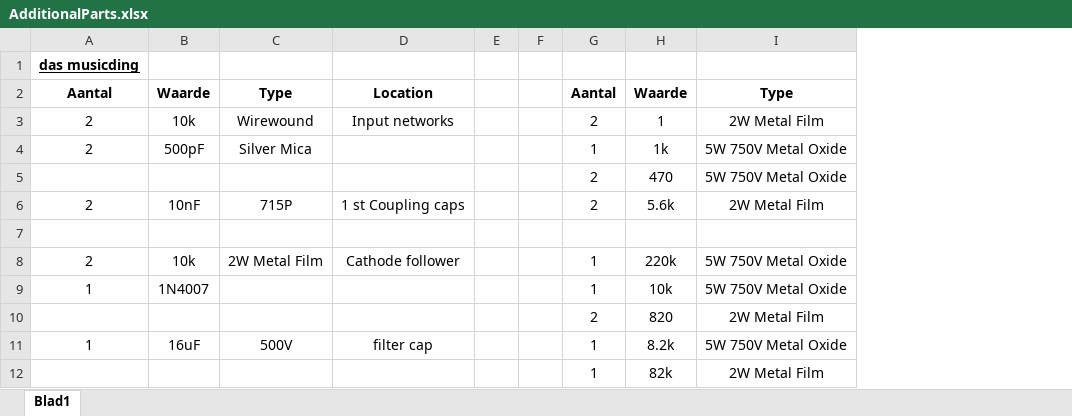
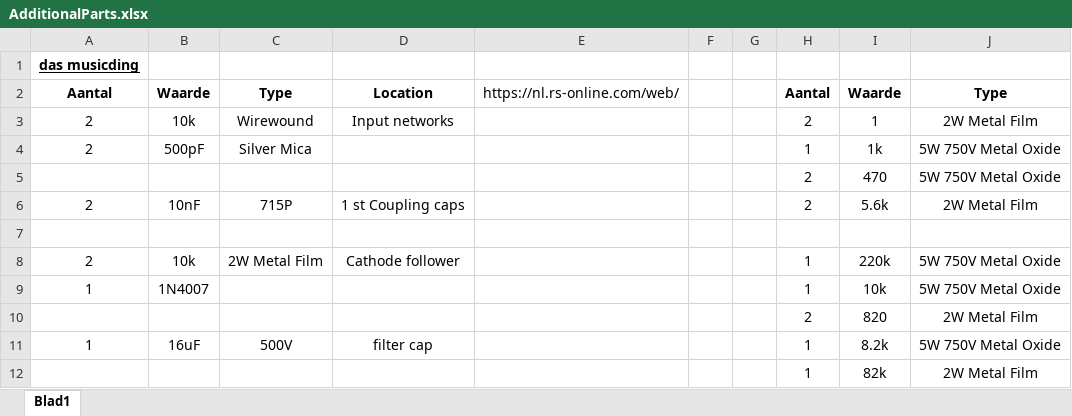
Before and after one commit to TomKamphuys/tomkamphuys.github.io, an Excel workbook: assets/AdditionalParts.xlsx, sheet Blad1, drawn as a sheet; only a part is shown; values as stored, in another font and other column widths than the file's, no borders; the diff names each change by its address in the sheet, - before the commit and + after, or states it on an @@ line.

```diff
--- a/assets/AdditionalParts.xlsx (sheet Blad1)
+++ b/assets/AdditionalParts.xlsx (sheet Blad1)
+column E, row 2: https://nl.rs-online.com/web/
```
Also changed, not shown: 13 other files.
